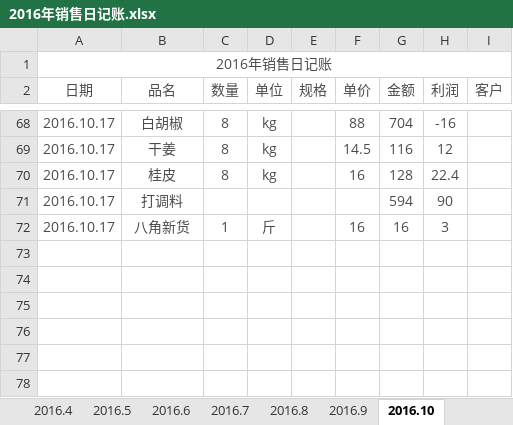
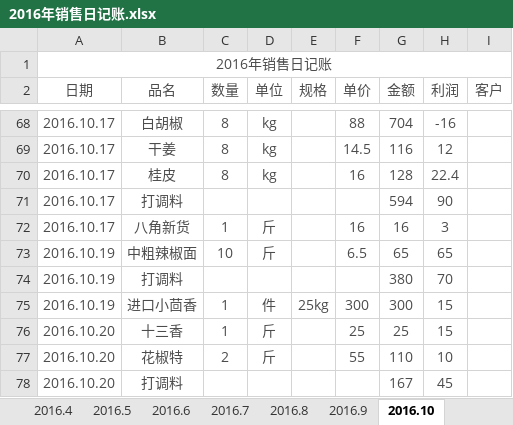
Before and after one commit to zhoukunwei/learngit, an Excel workbook: 2016年销售日记账.xlsx, sheet 2016.10, drawn as a sheet; only a part is shown, gaps mark what is left out; values as stored, in another font and other column widths than the file's, no borders; the diff names each change by its address in the sheet, - before the commit and + after, or states it on an @@ line.

```diff
--- a/2016年销售日记账.xlsx (sheet 2016.10)
+++ b/2016年销售日记账.xlsx (sheet 2016.10)
+row 73: 2016.10.19 | 中粗辣椒面 | 10 | 斤 |  | 6.5 | 65 | 65
+row 74: 2016.10.19 | 打调料 |  |  |  |  | 380 | 70
+row 75: 2016.10.19 | 进口小茴香 | 1 | 件 | 25kg | 300 | 300 | 15
+row 76: 2016.10.20 | 十三香 | 1 | 斤 |  | 25 | 25 | 15
+row 77: 2016.10.20 | 花椒特 | 2 | 斤 |  | 55 | 110 | 10
+row 78: 2016.10.20 | 打调料 |  |  |  |  | 167 | 45
```
Also changed, not shown: sheet 2016.4, sheet 2016.5, sheet 2016.9, sheet 2016.7, sheet 2016.8.
